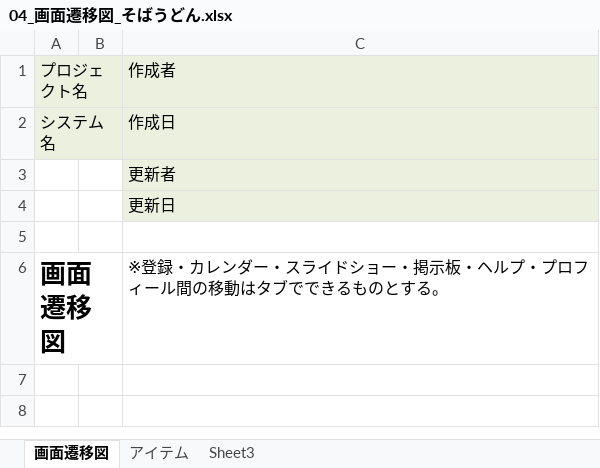
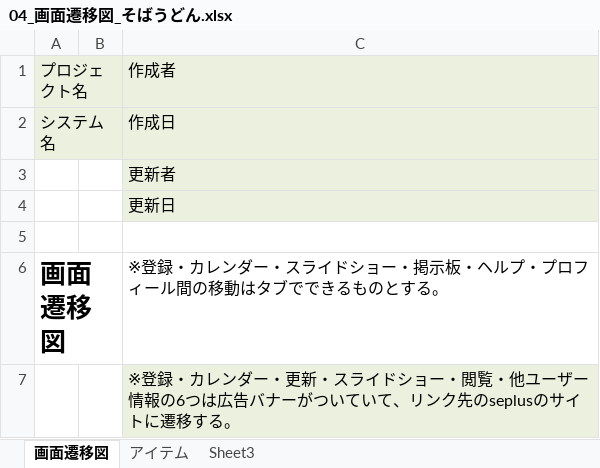
Before and after one commit to dojo2023/E-4, an Excel workbook: 共有用フォルダー/04_画面遷移図_そばうどん.xlsx, sheet 画面遷移図, drawn as a sheet; values as stored, in another font and other column widths than the file's, no borders; charts and pictures not drawn; the diff names each change by its address in the sheet, - before the commit and + after, or states it on an @@ line.

Commit message:
Update 04_画面遷移図_そばうどん.xlsx

```diff
--- a/共有用フォルダー/04_画面遷移図_そばうどん.xlsx (sheet 画面遷移図)
+++ b/共有用フォルダー/04_画面遷移図_そばうどん.xlsx (sheet 画面遷移図)
+row 7:  |  | ※登録・カレンダー・更新・スライドショー・閲覧・他ユーザー情報の6つは広告バナーがついていて、リンク先のseplusのサイトに遷移する。
```
